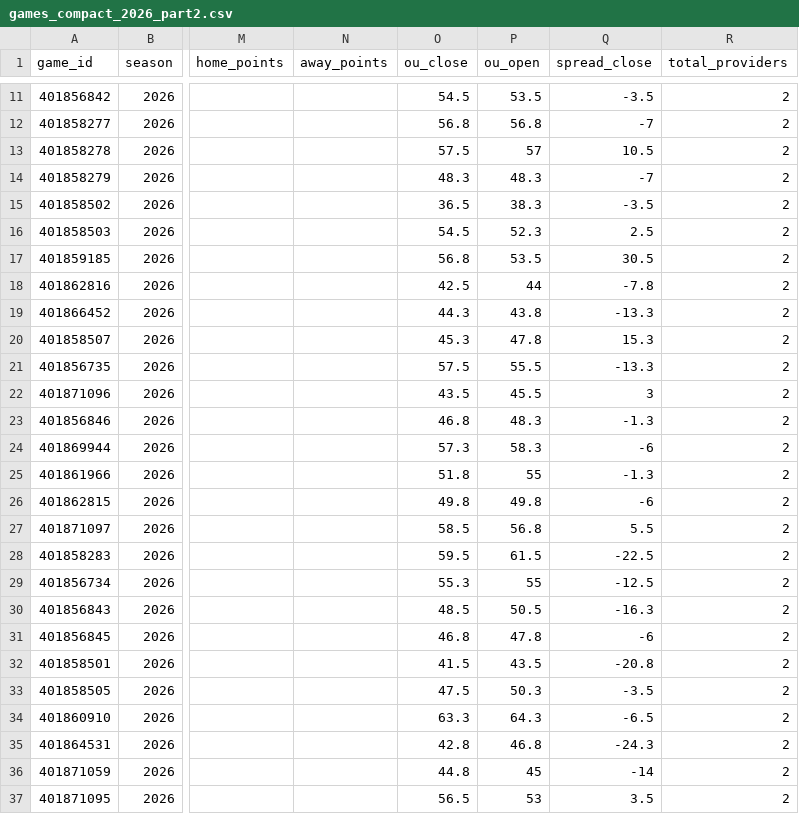
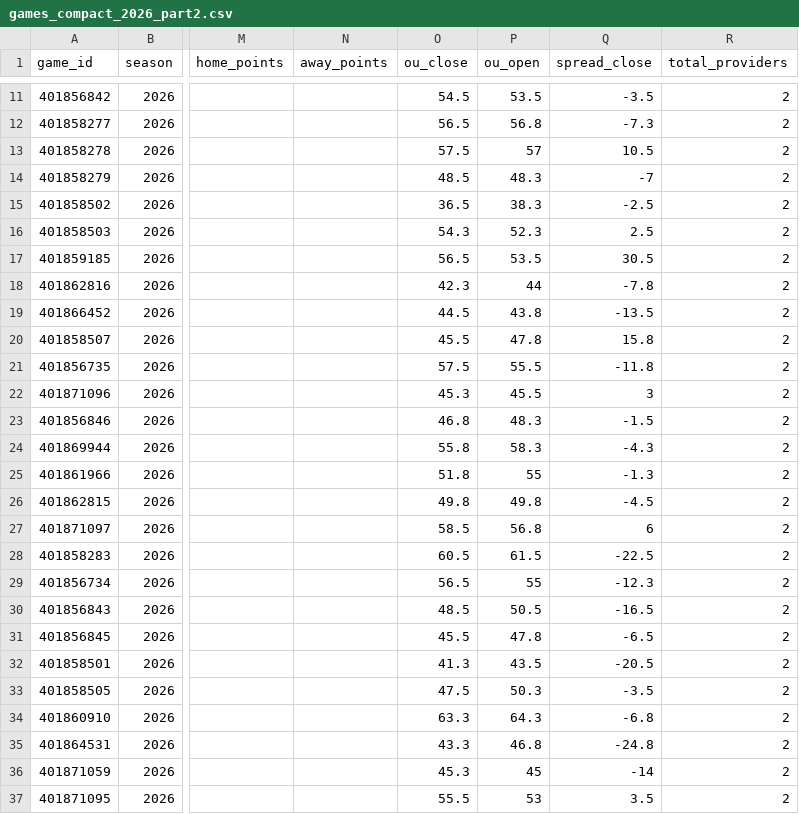
Before and after one commit to matthewrichey3317/cfb-data, a CSV file: export/games_compact_2026_part2.csv, drawn as a sheet; only a part is shown, gaps mark what is left out; the diff covers the shown part only; the diff names each change by its address in the sheet, - before the commit and + after, or states it on an @@ line.

```diff
--- a/export/games_compact_2026_part2.csv
+++ b/export/games_compact_2026_part2.csv
-O12 (ou_close): 56.8
+O12 (ou_close): 56.5
-Q12 (spread_close): -7
+Q12 (spread_close): -7.3
-O14 (ou_close): 48.3
+O14 (ou_close): 48.5
-Q15 (spread_close): -3.5
+Q15 (spread_close): -2.5
-O16 (ou_close): 54.5
+O16 (ou_close): 54.3
-O17 (ou_close): 56.8
+O17 (ou_close): 56.5
-O18 (ou_close): 42.5
+O18 (ou_close): 42.3
-O19 (ou_close): 44.3
+O19 (ou_close): 44.5
-Q19 (spread_close): -13.3
+Q19 (spread_close): -13.5
-O20 (ou_close): 45.3
+O20 (ou_close): 45.5
-Q20 (spread_close): 15.3
+Q20 (spread_close): 15.8
-Q21 (spread_close): -13.3
+Q21 (spread_close): -11.8
-O22 (ou_close): 43.5
+O22 (ou_close): 45.3
-Q23 (spread_close): -1.3
+Q23 (spread_close): -1.5
-O24 (ou_close): 57.3
+O24 (ou_close): 55.8
-Q24 (spread_close): -6
+Q24 (spread_close): -4.3
-Q26 (spread_close): -6
+Q26 (spread_close): -4.5
-Q27 (spread_close): 5.5
+Q27 (spread_close): 6
-O28 (ou_close): 59.5
+O28 (ou_close): 60.5
-O29 (ou_close): 55.3
+O29 (ou_close): 56.5
-Q29 (spread_close): -12.5
+Q29 (spread_close): -12.3
-Q30 (spread_close): -16.3
+Q30 (spread_close): -16.5
-O31 (ou_close): 46.8
+O31 (ou_close): 45.5
-Q31 (spread_close): -6
+Q31 (spread_close): -6.5
-O32 (ou_close): 41.5
+O32 (ou_close): 41.3
-Q32 (spread_close): -20.8
+Q32 (spread_close): -20.5
-Q34 (spread_close): -6.5
+Q34 (spread_close): -6.8
-O35 (ou_close): 42.8
+O35 (ou_close): 43.3
-Q35 (spread_close): -24.3
+Q35 (spread_close): -24.8
-O36 (ou_close): 44.8
+O36 (ou_close): 45.3
-O37 (ou_close): 56.5
+O37 (ou_close): 55.5
```
Also changed, not shown: 63 edited cells elsewhere in this file, data/games_2026.csv, data/lines_2026.csv, 4 other files.
